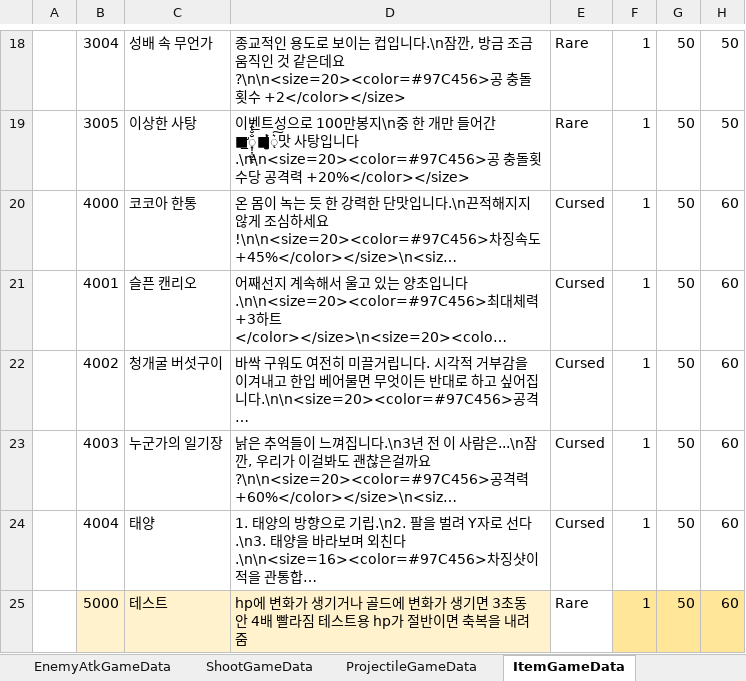
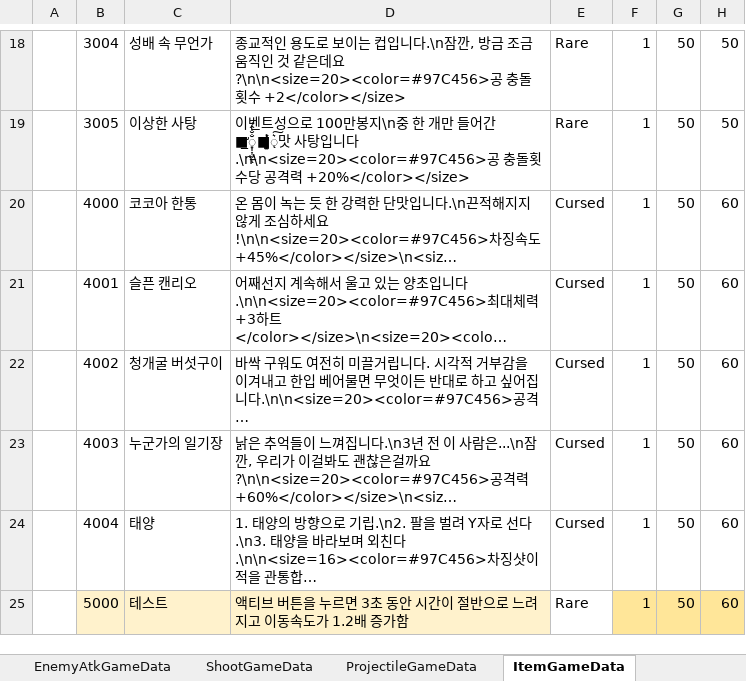
Before and after one commit to Cuty444/QT_Proto, an Excel workbook: _GameData/_QT_Table.xlsm, sheet ItemGameData, drawn as a sheet; only a part is shown, gaps mark what is left out; long unchanged cells end in …; values as stored, in another font and other column widths than the file's, no borders; table styles not drawn; the diff names each change by its address in the sheet, - before the commit and + after, or states it on an @@ line.

```diff
--- a/_GameData/_QT_Table.xlsm (sheet ItemGameData)
+++ b/_GameData/_QT_Table.xlsm (sheet ItemGameData)
-D25: hp에 변화가 생기거나 골드에 변화가 생기면 3초동안 4배 빨라짐 테스트용 hp가 절반이면 축복을 내려줌
+D25: 액티브 버튼을 누르면 3초 동안 시간이 절반으로 느려지고 이동속도가 1.2배 증가함
```
Also changed, not shown: sheet ItemEffectGameData, sheet SpecialEffectGameData, sheet BuffEffectGameData, 8 other files.
